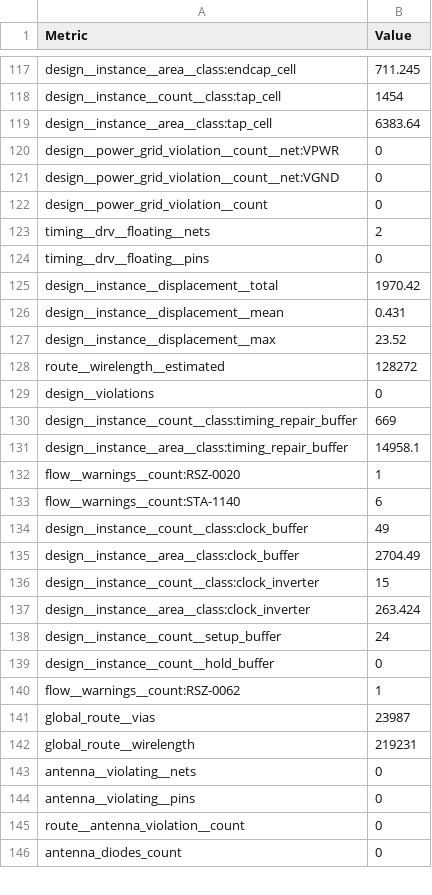
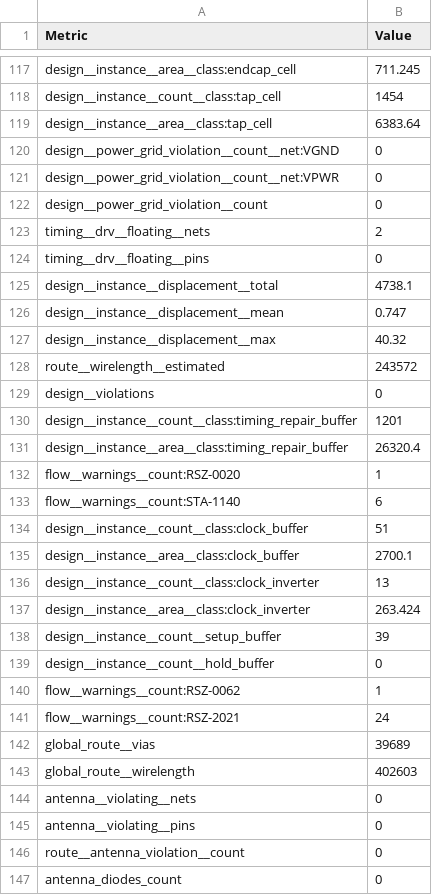
Before and after one commit to TinyTapeout/tinytapeout-gf-26a, a CSV file: projects/tt_um_pixel_processor/stats/metrics.csv, drawn as a sheet; only a part is shown, gaps mark what is left out; the diff covers the shown part only.

Commit message:
feat: update project tt_um_pixel_processor from vogelhubersimon/Tiny-Pixel-Processor
Commit: 2f9808e7cab2c2cb44ccc2b5a2a61e7011aac5df
Workflow: https://github.com/vogelhubersimon/Tiny-Pixel-Processor/actions/runs/27410712242

```diff
--- a/projects/tt_um_pixel_processor/stats/metrics.csv
+++ b/projects/tt_um_pixel_processor/stats/metrics.csv
@@ -119,4 +119,4 @@ design__instance__count__class:tap_cell,1454
 design__instance__area__class:tap_cell,6383.64
+design__power_grid_violation__count__net:VGND,0
 design__power_grid_violation__count__net:VPWR,0
-design__power_grid_violation__count__net:VGND,0
 design__power_grid_violation__count,0
@@ -124,20 +124,21 @@ timing__drv__floating__nets,2
 timing__drv__floating__pins,0
-design__instance__displacement__total,1970.42
-design__instance__displacement__mean,0.431
-design__instance__displacement__max,23.52
-route__wirelength__estimated,128272
+design__instance__displacement__total,4738.1
+design__instance__displacement__mean,0.747
+design__instance__displacement__max,40.32
+route__wirelength__estimated,243572
 design__violations,0
-design__instance__count__class:timing_repair_buffer,669
-design__instance__area__class:timing_repair_buffer,14958.1
+design__instance__count__class:timing_repair_buffer,1201
+design__instance__area__class:timing_repair_buffer,26320.4
 flow__warnings__count:RSZ-0020,1
 flow__warnings__count:STA-1140,6
-design__instance__count__class:clock_buffer,49
-design__instance__area__class:clock_buffer,2704.49
-design__instance__count__class:clock_inverter,15
+design__instance__count__class:clock_buffer,51
+design__instance__area__class:clock_buffer,2700.1
+design__instance__count__class:clock_inverter,13
 design__instance__area__class:clock_inverter,263.424
-design__instance__count__setup_buffer,24
+design__instance__count__setup_buffer,39
 design__instance__count__hold_buffer,0
 flow__warnings__count:RSZ-0062,1
-global_route__vias,23987
-global_route__wirelength,219231
+flow__warnings__count:RSZ-2021,24
+global_route__vias,39689
+global_route__wirelength,402603
 antenna__violating__nets,0
```
Also changed, not shown: 2 added rows and 134 edited cells elsewhere in this file, 7 other files.
